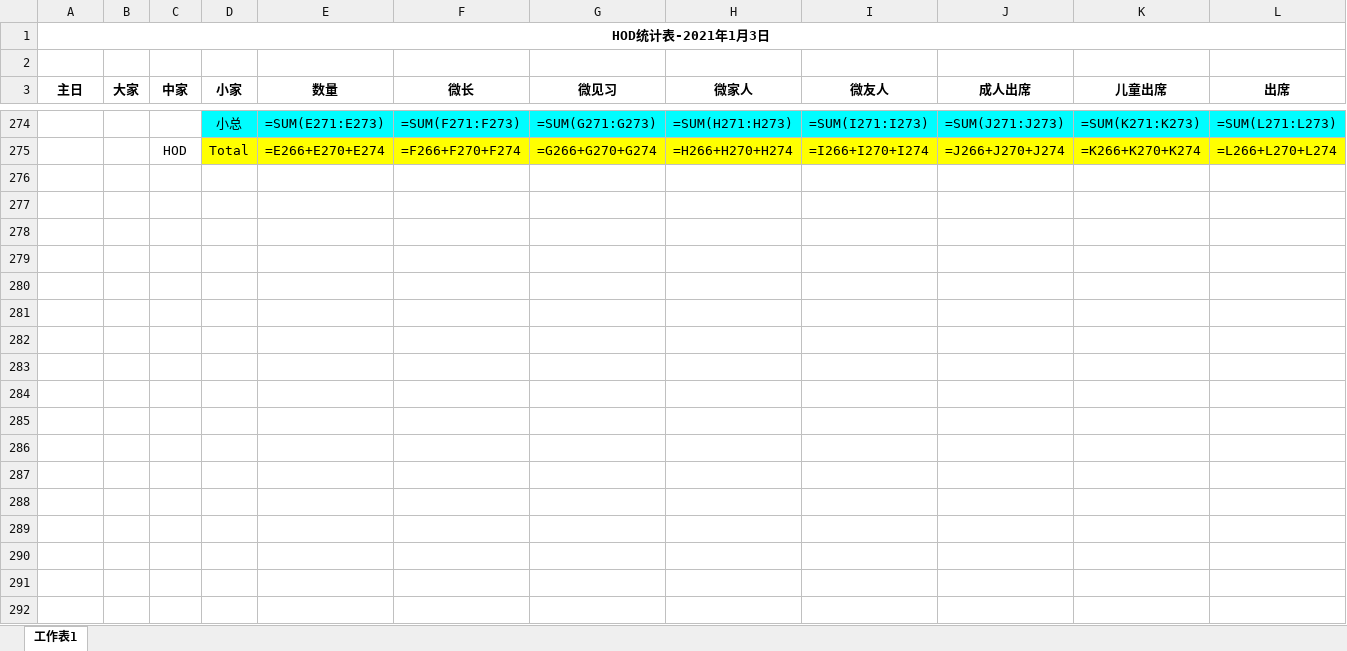
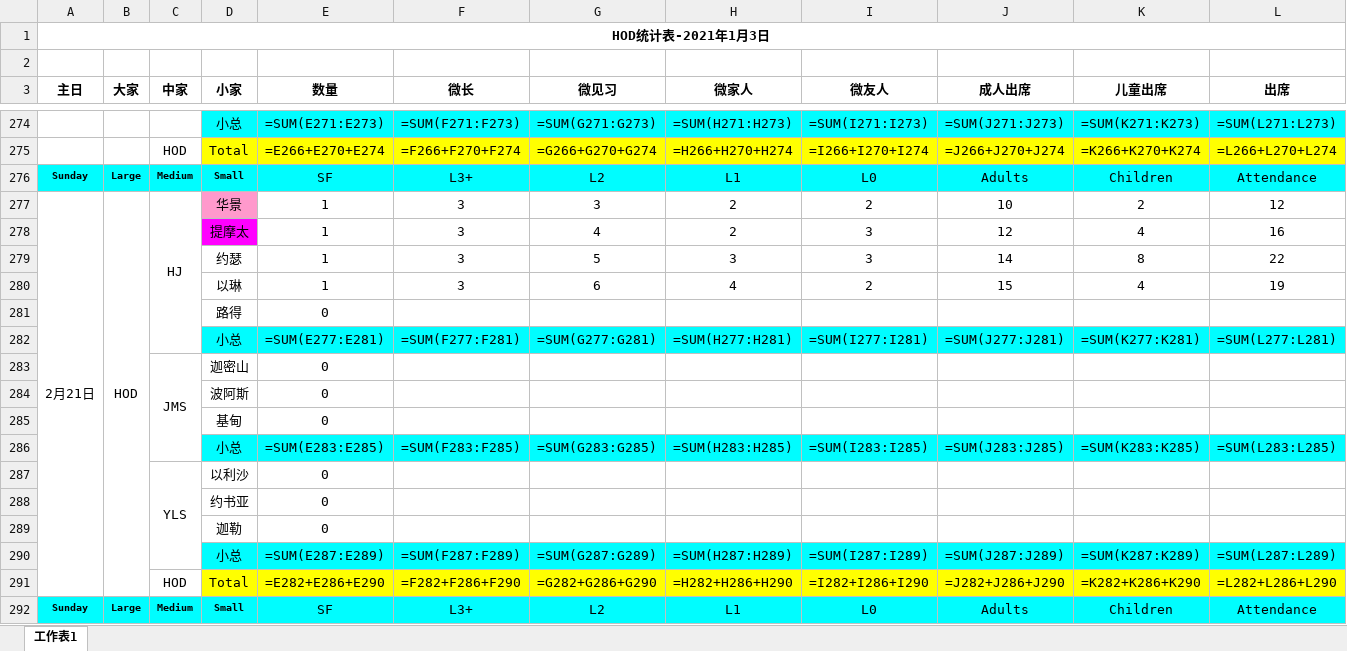
Before and after one commit to yishunxin/greatwall, an Excel workbook: gs/tools/统计表-2021-2-21.xlsx, sheet 工作表1, drawn as a sheet; only a part is shown, gaps mark what is left out; values as stored, in another font and other column widths than the file's, no borders; formulas without a stored value are shown as written; rows hold the shown columns only; the diff covers the shown part only; the diff names each change by its address in the sheet, - before the commit and + after, or states it on an @@ line.

```diff
--- a/gs/tools/统计表-2021-2-21.xlsx (sheet 工作表1)
+++ b/gs/tools/统计表-2021-2-21.xlsx (sheet 工作表1)
+row 276: Sunday | Large | Medium | Small | SF | L3+ | L2 | L1 | L0 | Adults | Children | Attendance
+row 277: 2月21日 | HOD | HJ | 华景 | 1 | 3 | 3 | 2 | 2 | 10 | 2 | 12
+row 278:  |  |  | 提摩太 | 1 | 3 | 4 | 2 | 3 | 12 | 4 | 16
+row 279:  |  |  | 约瑟 | 1 | 3 | 5 | 3 | 3 | 14 | 8 | 22
+row 280:  |  |  | 以琳 | 1 | 3 | 6 | 4 | 2 | 15 | 4 | 19
+row 281:  |  |  | 路得 | 0
+row 282:  |  |  | 小总 | =SUM(E277:E281) | =SUM(F277:F281) | =SUM(G277:G281) | =SUM(H277:H281) | =SUM(I277:I281) | =SUM(J277:J281) | =SUM(K277:K281) | =SUM(L277:L281)
+row 283:  |  | JMS | 迦密山 | 0
+row 284:  |  |  | 波阿斯 | 0
+row 285:  |  |  | 基甸 | 0
+row 286:  |  |  | 小总 | =SUM(E283:E285) | =SUM(F283:F285) | =SUM(G283:G285) | =SUM(H283:H285) | =SUM(I283:I285) | =SUM(J283:J285) | =SUM(K283:K285) | =SUM(L283:L285)
+row 287:  |  | YLS | 以利沙 | 0
+row 288:  |  |  | 约书亚 | 0
+row 289:  |  |  | 迦勒 | 0
+row 290:  |  |  | 小总 | =SUM(E287:E289) | =SUM(F287:F289) | =SUM(G287:G289) | =SUM(H287:H289) | =SUM(I287:I289) | =SUM(J287:J289) | =SUM(K287:K289) | =SUM(L287:L289)
+row 291:  |  | HOD | Total | =E282+E286+E290 | =F282+F286+F290 | =G282+G286+G290 | =H282+H286+H290 | =I282+I286+I290 | =J282+J286+J290 | =K282+K286+K290 | =L282+L286+L290
+row 292: Sunday | Large | Medium | Small | SF | L3+ | L2 | L1 | L0 | Adults | Children | Attendance
```
Also changed, not shown: 63 added rows elsewhere in this sheet, 3 other files.
